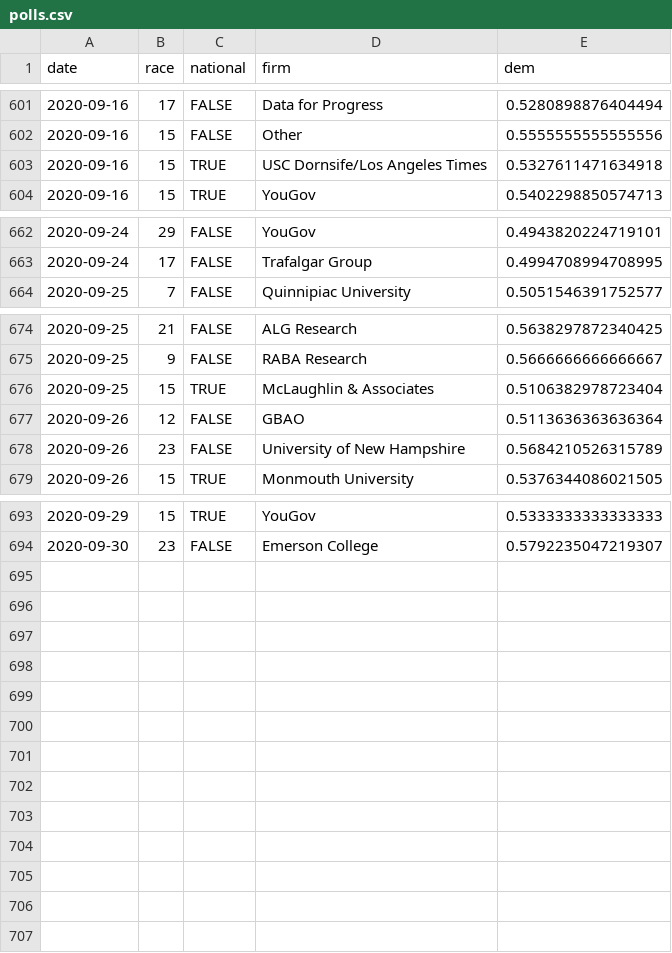
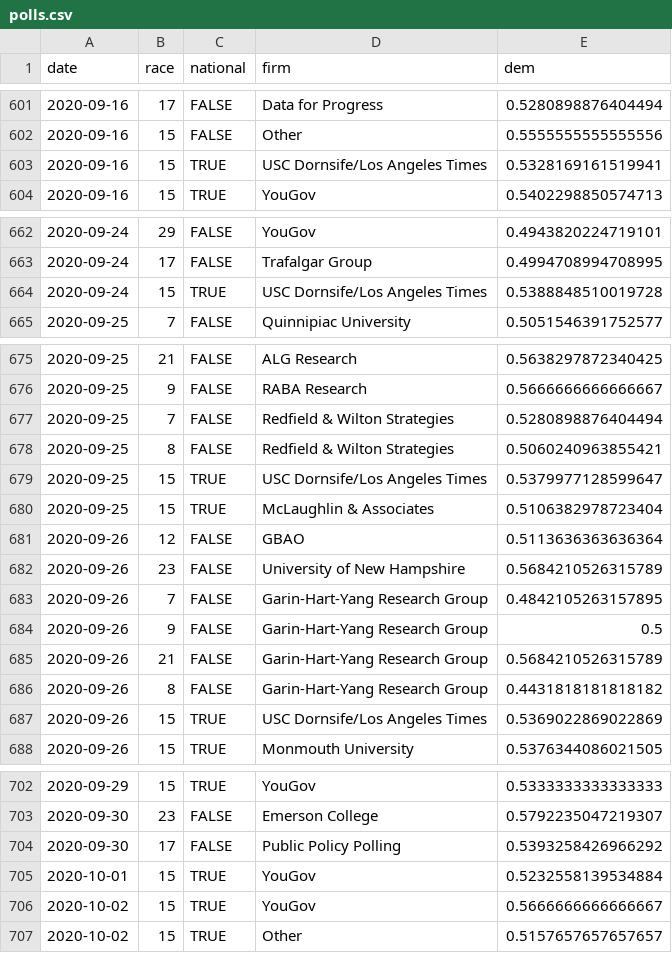
Before and after one commit to CoryMcCartan/senate, a CSV file: docs/polls.csv, drawn as a sheet; only a part is shown, gaps mark what is left out; the diff covers the shown part only.

```diff
--- a/docs/polls.csv
+++ b/docs/polls.csv
@@ -602,3 +602,3 @@ date,race,national,firm,dem
 2020-09-16,15,FALSE,Other,0.5555555555555556
-2020-09-16,15,TRUE,USC Dornsife/Los Angeles Times,0.5327611471634918
+2020-09-16,15,TRUE,USC Dornsife/Los Angeles Times,0.5328169161519941
 2020-09-16,15,TRUE,YouGov,0.5402298850574713
@@ -663,2 +663,3 @@ date,race,national,firm,dem
 2020-09-24,17,FALSE,Trafalgar Group,0.4994708994708995
+2020-09-24,15,TRUE,USC Dornsife/Los Angeles Times,0.5388848510019728
 2020-09-25,7,FALSE,Quinnipiac University,0.5051546391752577
@@ -675,2 +676,5 @@ date,race,national,firm,dem
 2020-09-25,9,FALSE,RABA Research,0.5666666666666667
+2020-09-25,7,FALSE,Redfield & Wilton Strategies,0.5280898876404494
+2020-09-25,8,FALSE,Redfield & Wilton Strategies,0.5060240963855421
+2020-09-25,15,TRUE,USC Dornsife/Los Angeles Times,0.5379977128599647
 2020-09-25,15,TRUE,McLaughlin & Associates,0.5106382978723404
@@ -678,2 +682,7 @@ date,race,national,firm,dem
 2020-09-26,23,FALSE,University of New Hampshire,0.5684210526315789
+2020-09-26,7,FALSE,Garin-Hart-Yang Research Group,0.4842105263157895
+2020-09-26,9,FALSE,Garin-Hart-Yang Research Group,0.5
+2020-09-26,21,FALSE,Garin-Hart-Yang Research Group,0.5684210526315789
+2020-09-26,8,FALSE,Garin-Hart-Yang Research Group,0.4431818181818182
+2020-09-26,15,TRUE,USC Dornsife/Los Angeles Times,0.5369022869022869
 2020-09-26,15,TRUE,Monmouth University,0.5376344086021505
@@ -694 +703,5 @@ date,race,national,firm,dem
 2020-09-30,23,FALSE,Emerson College,0.5792235047219307
+2020-09-30,17,FALSE,Public Policy Polling,0.5393258426966292
+2020-10-01,15,TRUE,YouGov,0.5232558139534884
+2020-10-02,15,TRUE,YouGov,0.5666666666666667
+2020-10-02,15,TRUE,Other,0.5157657657657657
```
Also changed, not shown: 5 edited cells elsewhere in this file, docs/history.csv, docs/race_history.csv, 2 other files.
